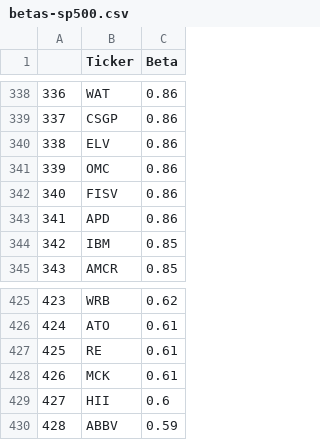
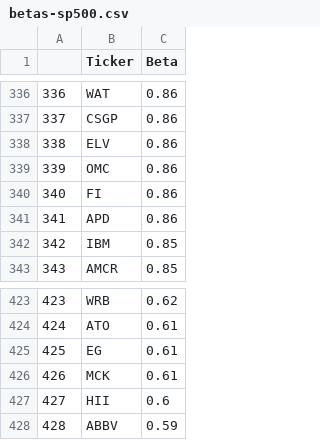
Before and after one commit to MuralidharB/tft-stocks, a CSV file: betas-sp500.csv, drawn as a sheet; only a part is shown, gaps mark what is left out; the diff covers the shown part only.

```diff
--- a/betas-sp500.csv
+++ b/betas-sp500.csv
@@ -341,3 +339,3 @@
 339,OMC,0.86
-340,FISV,0.86
+340,FI,0.86
 341,APD,0.86
@@ -426,3 +424,3 @@
 424,ATO,0.61
-425,RE,0.61
+425,EG,0.61
 426,MCK,0.61
```
Also changed, not shown: 2 added rows, 2 removed rows and 17 edited cells elsewhere in this file.
